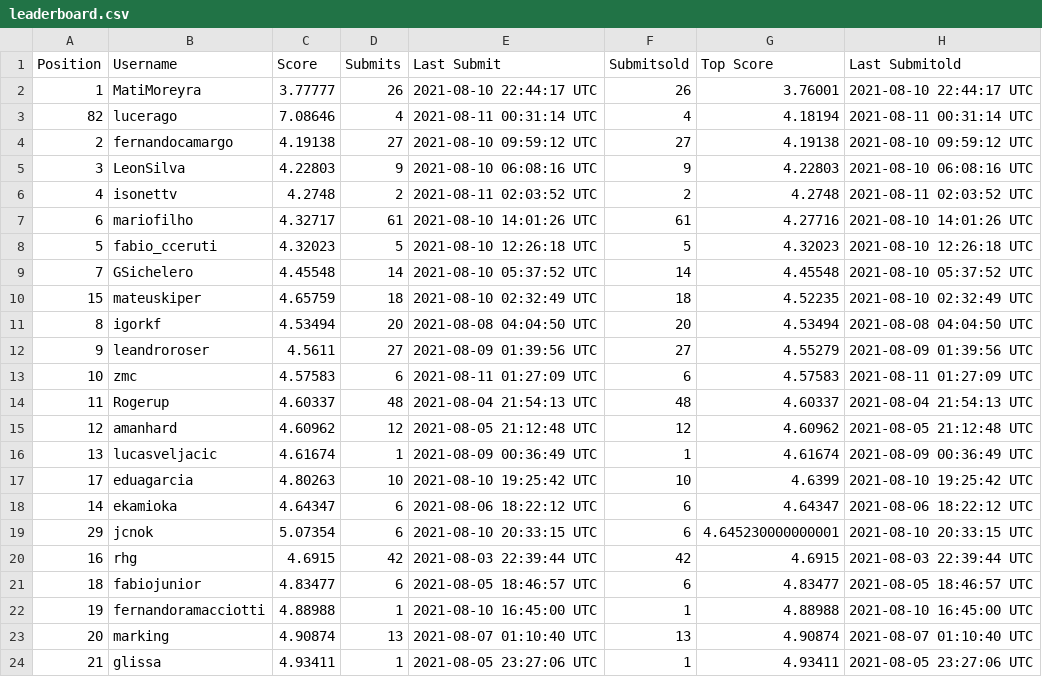
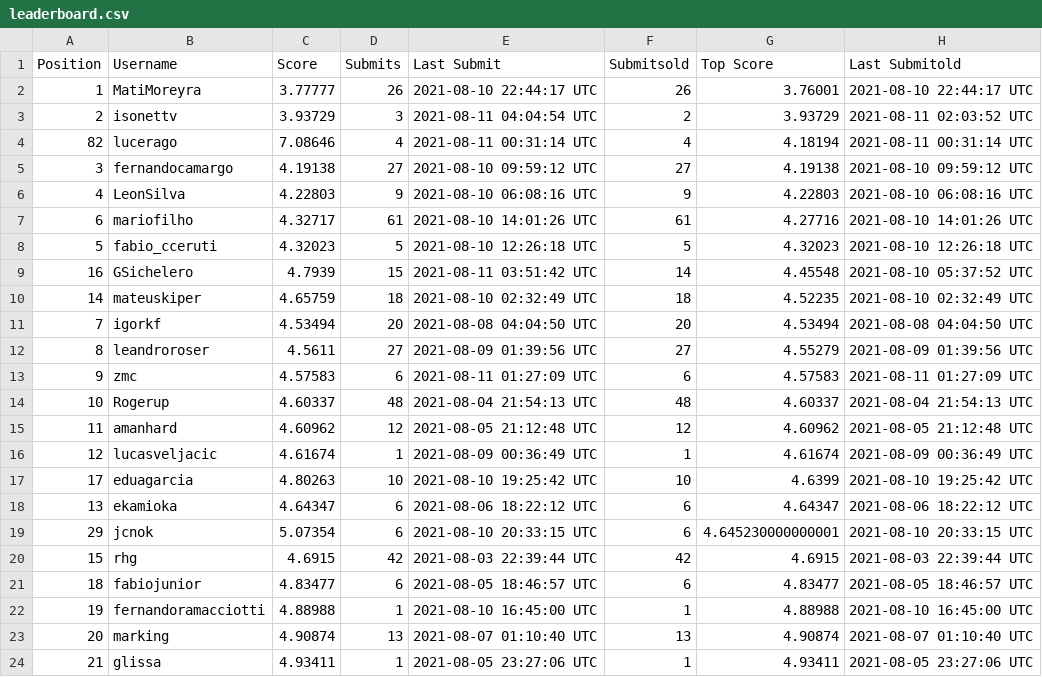
Before and after one commit to WittmannF/meli-challenge-leaderboard, a CSV file: leaderboard/leaderboard.csv, drawn as a sheet; only a part is shown.

```diff
--- a/leaderboard/leaderboard.csv
+++ b/leaderboard/leaderboard.csv
@@ -2,20 +2,20 @@ Position,Username,Score,Submits,Last Submit,Submitsold,Top Score,Last Submitold
 1,MatiMoreyra,3.77777,26,2021-08-10 22:44:17 UTC,26,3.76001,2021-08-10 22:44:17 UTC
+2,isonettv,3.93729,3,2021-08-11 04:04:54 UTC,2,3.93729,2021-08-11 02:03:52 UTC
 82,lucerago,7.08646,4,2021-08-11 00:31:14 UTC,4,4.18194,2021-08-11 00:31:14 UTC
-2,fernandocamargo,4.19138,27,2021-08-10 09:59:12 UTC,27,4.19138,2021-08-10 09:59:12 UTC
-3,LeonSilva,4.22803,9,2021-08-10 06:08:16 UTC,9,4.22803,2021-08-10 06:08:16 UTC
-4,isonettv,4.2748,2,2021-08-11 02:03:52 UTC,2,4.2748,2021-08-11 02:03:52 UTC
+3,fernandocamargo,4.19138,27,2021-08-10 09:59:12 UTC,27,4.19138,2021-08-10 09:59:12 UTC
+4,LeonSilva,4.22803,9,2021-08-10 06:08:16 UTC,9,4.22803,2021-08-10 06:08:16 UTC
 6,mariofilho,4.32717,61,2021-08-10 14:01:26 UTC,61,4.27716,2021-08-10 14:01:26 UTC
 5,fabio_cceruti,4.32023,5,2021-08-10 12:26:18 UTC,5,4.32023,2021-08-10 12:26:18 UTC
-7,GSichelero,4.45548,14,2021-08-10 05:37:52 UTC,14,4.45548,2021-08-10 05:37:52 UTC
-15,mateuskiper,4.65759,18,2021-08-10 02:32:49 UTC,18,4.52235,2021-08-10 02:32:49 UTC
-8,igorkf,4.53494,20,2021-08-08 04:04:50 UTC,20,4.53494,2021-08-08 04:04:50 UTC
-9,leandroroser,4.5611,27,2021-08-09 01:39:56 UTC,27,4.55279,2021-08-09 01:39:56 UTC
-10,zmc,4.57583,6,2021-08-11 01:27:09 UTC,6,4.57583,2021-08-11 01:27:09 UTC
-11,Rogerup,4.60337,48,2021-08-04 21:54:13 UTC,48,4.60337,2021-08-04 21:54:13 UTC
-12,amanhard,4.60962,12,2021-08-05 21:12:48 UTC,12,4.60962,2021-08-05 21:12:48 UTC
-13,lucasveljacic,4.61674,1,2021-08-09 00:36:49 UTC,1,4.61674,2021-08-09 00:36:49 UTC
+16,GSichelero,4.7939,15,2021-08-11 03:51:42 UTC,14,4.45548,2021-08-10 05:37:52 UTC
+14,mateuskiper,4.65759,18,2021-08-10 02:32:49 UTC,18,4.52235,2021-08-10 02:32:49 UTC
+7,igorkf,4.53494,20,2021-08-08 04:04:50 UTC,20,4.53494,2021-08-08 04:04:50 UTC
+8,leandroroser,4.5611,27,2021-08-09 01:39:56 UTC,27,4.55279,2021-08-09 01:39:56 UTC
+9,zmc,4.57583,6,2021-08-11 01:27:09 UTC,6,4.57583,2021-08-11 01:27:09 UTC
+10,Rogerup,4.60337,48,2021-08-04 21:54:13 UTC,48,4.60337,2021-08-04 21:54:13 UTC
+11,amanhard,4.60962,12,2021-08-05 21:12:48 UTC,12,4.60962,2021-08-05 21:12:48 UTC
+12,lucasveljacic,4.61674,1,2021-08-09 00:36:49 UTC,1,4.61674,2021-08-09 00:36:49 UTC
 17,eduagarcia,4.80263,10,2021-08-10 19:25:42 UTC,10,4.6399,2021-08-10 19:25:42 UTC
-14,ekamioka,4.64347,6,2021-08-06 18:22:12 UTC,6,4.64347,2021-08-06 18:22:12 UTC
+13,ekamioka,4.64347,6,2021-08-06 18:22:12 UTC,6,4.64347,2021-08-06 18:22:12 UTC
 29,jcnok,5.07354,6,2021-08-10 20:33:15 UTC,6,4.645230000000001,2021-08-10 20:33:15 UTC
-16,rhg,4.6915,42,2021-08-03 22:39:44 UTC,42,4.6915,2021-08-03 22:39:44 UTC
+15,rhg,4.6915,42,2021-08-03 22:39:44 UTC,42,4.6915,2021-08-03 22:39:44 UTC
 18,fabiojunior,4.83477,6,2021-08-05 18:46:57 UTC,6,4.83477,2021-08-05 18:46:57 UTC
```
